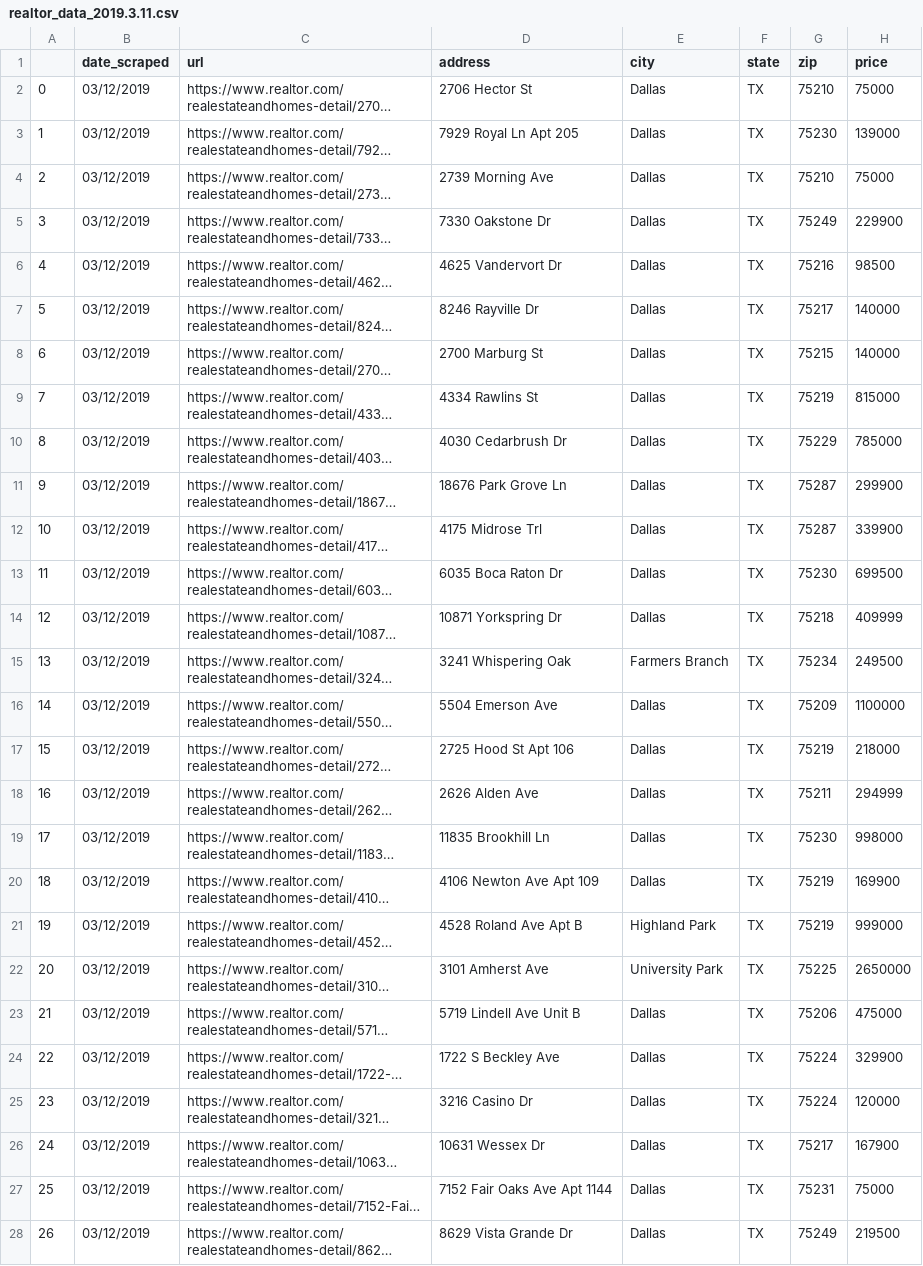
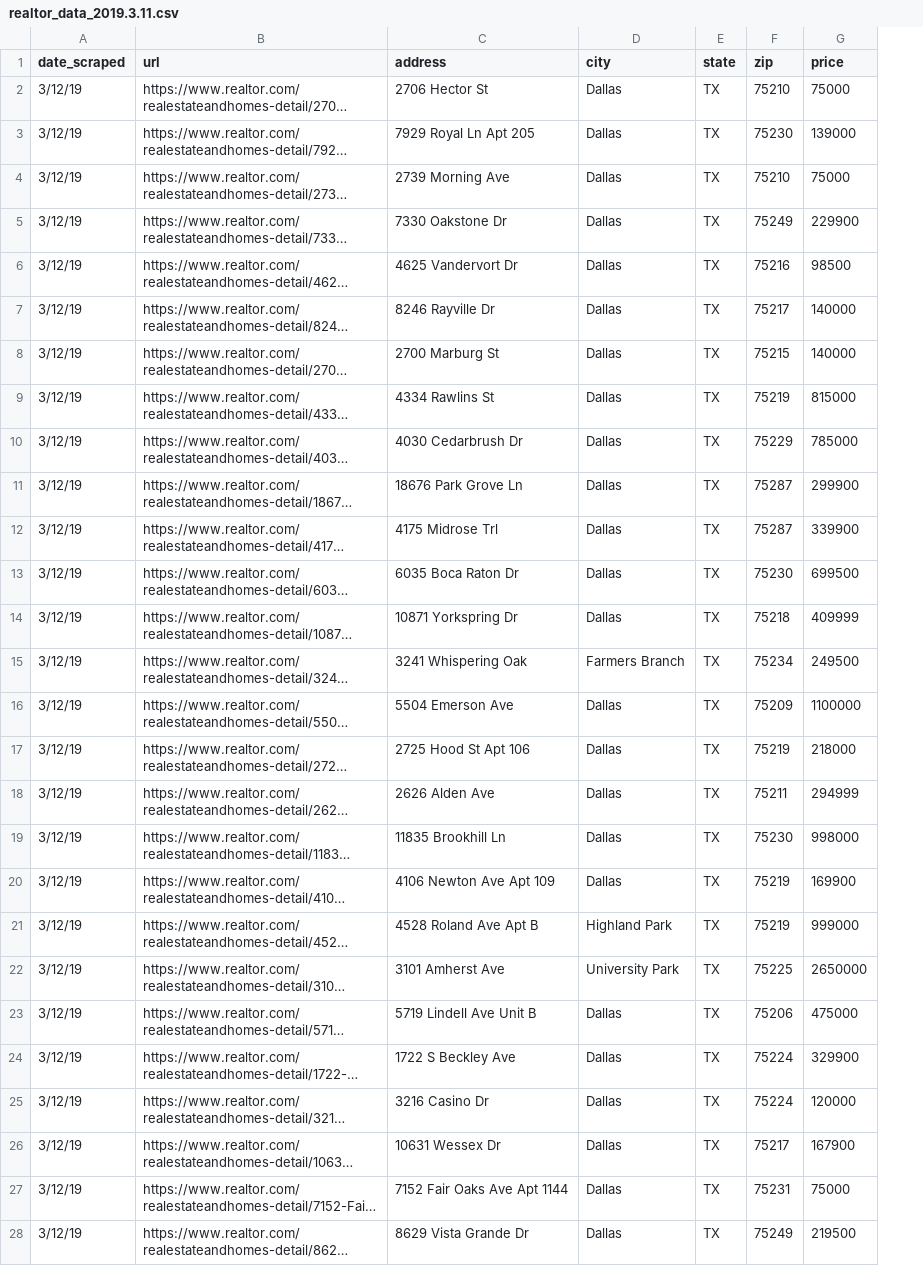
Before and after one commit to natefduncan/housing, a CSV file: housing/spiders/realtor_data_2019.3.11.csv, drawn as a sheet; only a part is shown; long unchanged cells end in …; removed rows and columns are numbered as before the commit, all else as after; the diff covers the shown part only; the diff names each change by its address in the sheet, - before the commit and + after, or states it on an @@ line.

```diff
--- a/housing/spiders/realtor_data_2019.3.11.csv
+++ b/housing/spiders/realtor_data_2019.3.11.csv
-column A, rows 2-28: 0 | 1 | 2 | 3 | 4 | 5 | 6 | 7 | 8 | 9 | 10 | 11 | 12 | 13 | 14 | 15 | 16 | 17 | 18 | 19 | 20 | 21 | 22 | 23 | 24 | 25 | 26
-A2:A28 (date_scraped): 03/12/2019
+A2:A28 (date_scraped): 3/12/19
```
Also changed, not shown: 8 edited cells elsewhere in this file, 1 other file.
